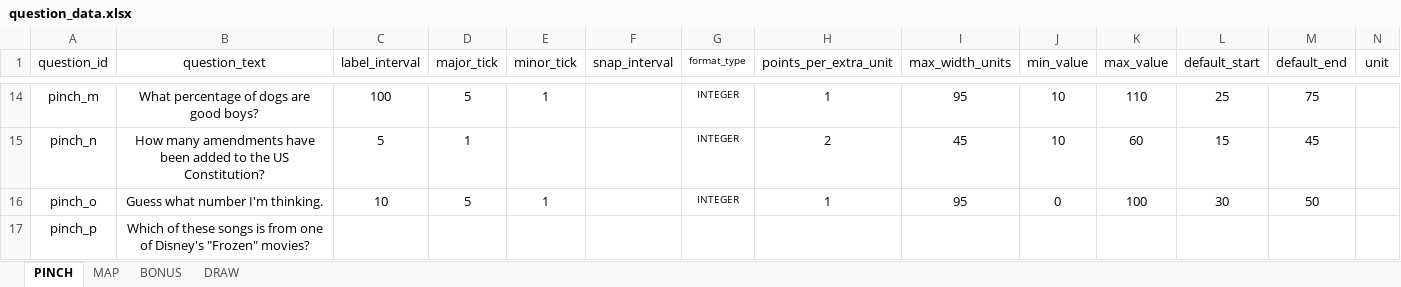
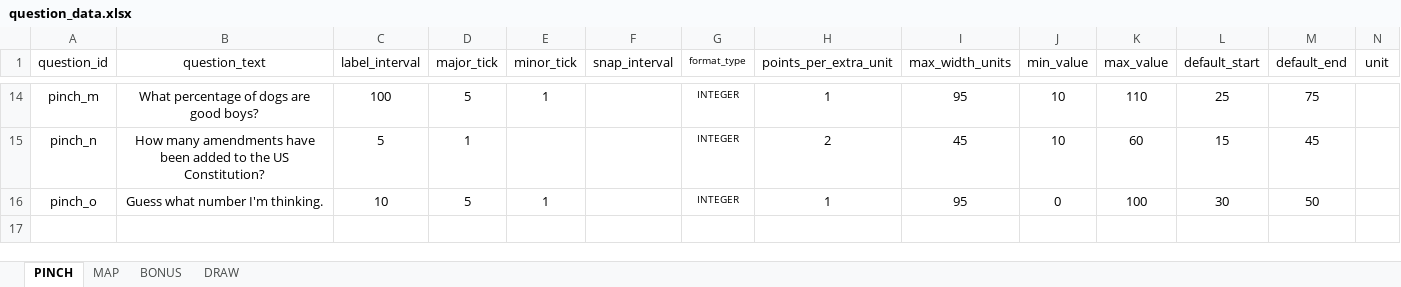
Before and after one commit to SmilingBuddhaGames/Close-Enough-Trivia, an Excel workbook: question_data.xlsx, sheet PINCH, drawn as a sheet; only a part is shown, gaps mark what is left out; values as stored, in another font and other column widths than the file's, no borders; rows hold the shown columns only; the diff names each change by its address in the sheet, - before the commit and + after, or states it on an @@ line.

Commit message:
-
-

```diff
--- a/question_data.xlsx (sheet PINCH)
+++ b/question_data.xlsx (sheet PINCH)
-row 17: pinch_p | Which of these songs is from one of Disney's "Frozen" movies?
```
